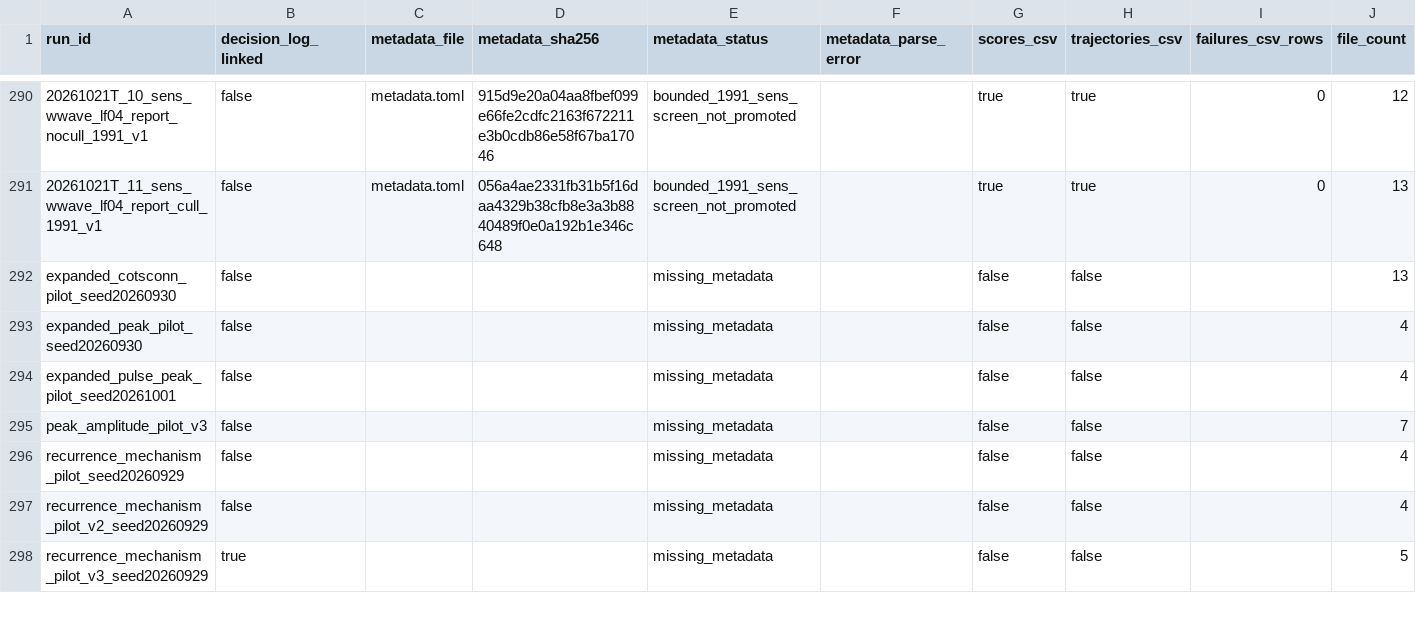
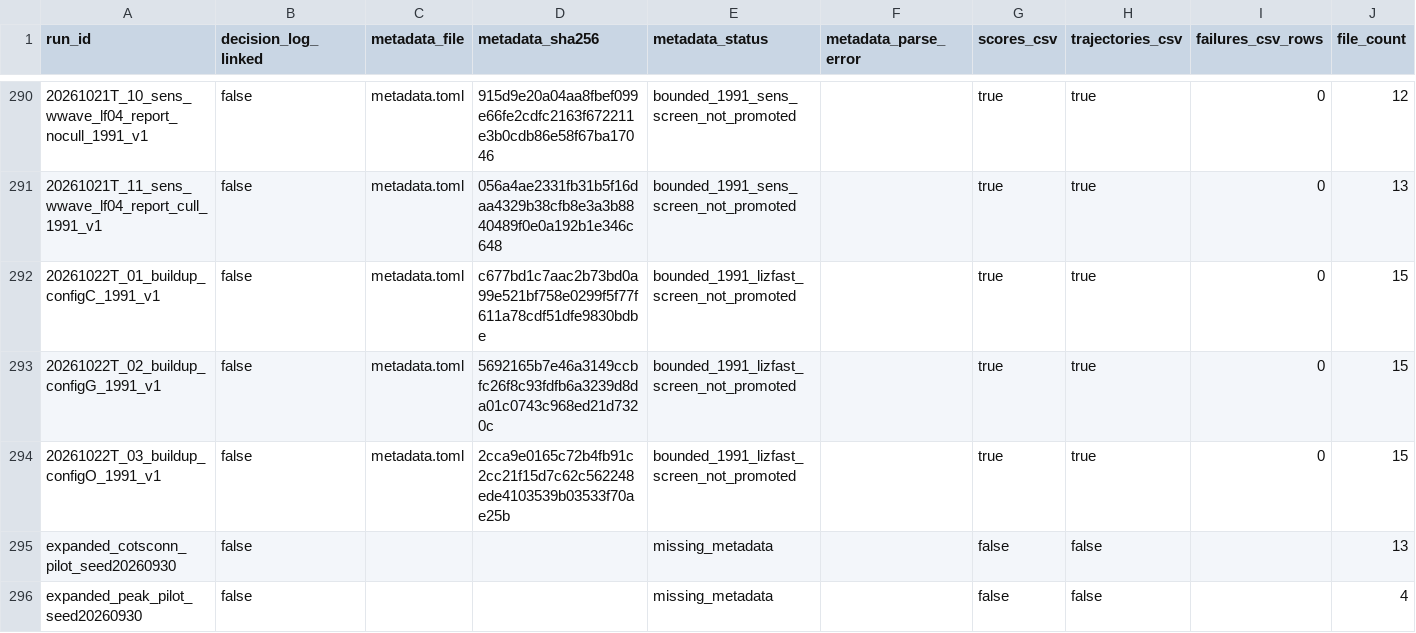
Before and after one commit to open-AIMS/ADRIA.jl, a CSV file: sandbox/calibration/MODEL_RUN_INVENTORY.csv, drawn as a sheet; only a part is shown, gaps mark what is left out; the shorter side is filled out with more unchanged rows.

Commit message:
feat: Implement 2020s build-up culling and outside-reef cull scenarios
This implements the "2020s build-up culling study" and "outside-reef cull discount" projection scenarios, as detailed in rounds 32 and 33 of the COTS calibration protocol (`crash_mechanism_protocol.md`).

Key capabilities added:
- Allows setting an end year for COTS culling effort and logs deployed hours.
- Applies discounts to external COTS larval supply based on culling on source reefs.
- Introduces a new `buildup` projection design for assessing early vs. late culling.
- Enhances calibration report figures with detailed fit statistics.

This provides critical tools for analyzing COTS outbreak dynamics, culling effectiveness, and the impact of external supply.

```diff
--- a/sandbox/calibration/MODEL_RUN_INVENTORY.csv
+++ b/sandbox/calibration/MODEL_RUN_INVENTORY.csv
@@ -291,2 +291,5 @@ run_id,decision_log_linked,metadata_file,metadata_sha256,metadata_status,metadat
 20261021T_11_sens_wwave_lf04_report_cull_1991_v1,false,metadata.toml,056a4ae2331fb31b5f16daa4329b38cfb8e3a3b8840489f0e0a192b1e346c648,bounded_1991_sens_screen_not_promoted,,true,true,0,13
+20261022T_01_buildup_configC_1991_v1,false,metadata.toml,c677bd1c7aac2b73bd0a99e521bf758e0299f5f77f611a78cdf51dfe9830bdbe,bounded_1991_lizfast_screen_not_promoted,,true,true,0,15
+20261022T_02_buildup_configG_1991_v1,false,metadata.toml,5692165b7e46a3149ccbfc26f8c93fdfb6a3239d8da01c0743c968ed21d7320c,bounded_1991_lizfast_screen_not_promoted,,true,true,0,15
+20261022T_03_buildup_configO_1991_v1,false,metadata.toml,2cca9e0165c72b4fb91c2cc21f15d7c62c562248ede4103539b03533f70ae25b,bounded_1991_lizfast_screen_not_promoted,,true,true,0,15
 expanded_cotsconn_pilot_seed20260930,false,,,missing_metadata,,false,false,,13
```
Also changed, not shown: 9 other files.
